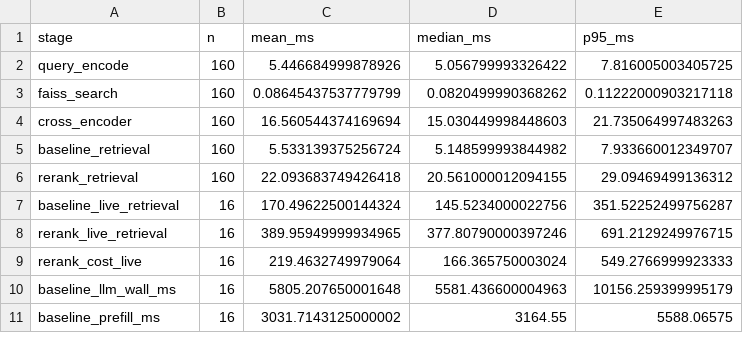
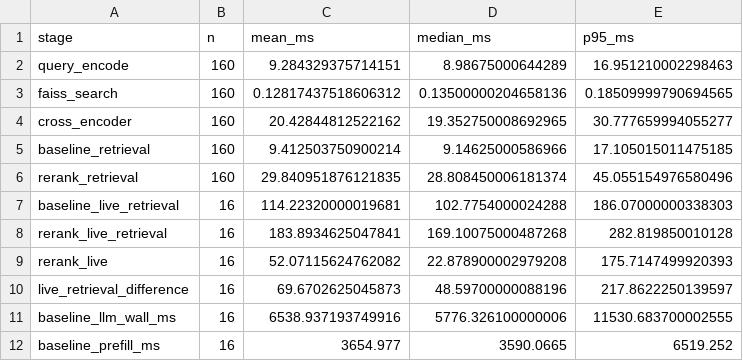
Before and after one commit to itikelabhaskar/gdpr-rag-rerank, a CSV file: results/latency.csv, drawn as a sheet; only a part is shown; the diff covers the shown part only.

```diff
--- a/results/latency.csv
+++ b/results/latency.csv
@@ -1,11 +1,12 @@
 stage,n,mean_ms,median_ms,p95_ms
-query_encode,160,5.446684999878926,5.056799993326422,7.816005003405725
-faiss_search,160,0.08645437537779799,0.0820499990368262,0.11222000903217118
-cross_encoder,160,16.560544374169694,15.030449998448603,21.735064997483263
-baseline_retrieval,160,5.533139375256724,5.148599993844982,7.933660012349707
-rerank_retrieval,160,22.093683749426418,20.561000012094155,29.09469499136312
-baseline_live_retrieval,16,170.49622500144324,145.5234000022756,351.52252499756287
-rerank_live_retrieval,16,389.95949999934965,377.80790000397246,691.2129249976715
-rerank_cost_live,16,219.4632749979064,166.365750003024,549.2766999923333
-baseline_llm_wall_ms,16,5805.207650001648,5581.436600004963,10156.259399995179
-baseline_prefill_ms,16,3031.7143125000002,3164.55,5588.06575
+query_encode,160,9.284329375714151,8.98675000644289,16.951210002298463
+faiss_search,160,0.12817437518606312,0.13500000204658136,0.18509999790694565
+cross_encoder,160,20.42844812522162,19.352750008692965,30.777659994055277
+baseline_retrieval,160,9.412503750900214,9.14625000586966,17.105015011475185
+rerank_retrieval,160,29.840951876121835,28.808450006181374,45.055154976580496
+baseline_live_retrieval,16,114.22320000019681,102.7754000024288,186.07000000338303
+rerank_live_retrieval,16,183.8934625047841,169.10075000487268,282.819850010128
+rerank_live,16,52.07115624762082,22.878900002979208,175.7147499920393
+live_retrieval_difference,16,69.6702625045873,48.59700000088196,217.8622250139597
+baseline_llm_wall_ms,16,6538.937193749916,5776.326100000006,11530.683700002555
+baseline_prefill_ms,16,3654.977,3590.0665,6519.252
```
Also changed, not shown: 18 edited cells elsewhere in this file, results/answer_assessment.csv, results/case_studies.csv, 11 other files.
